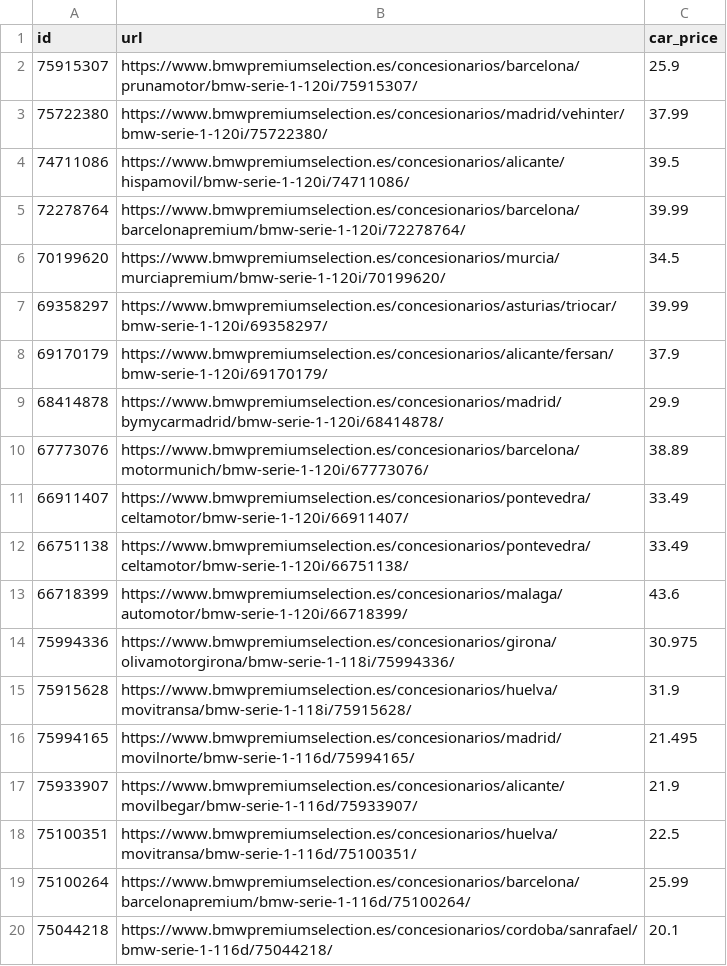
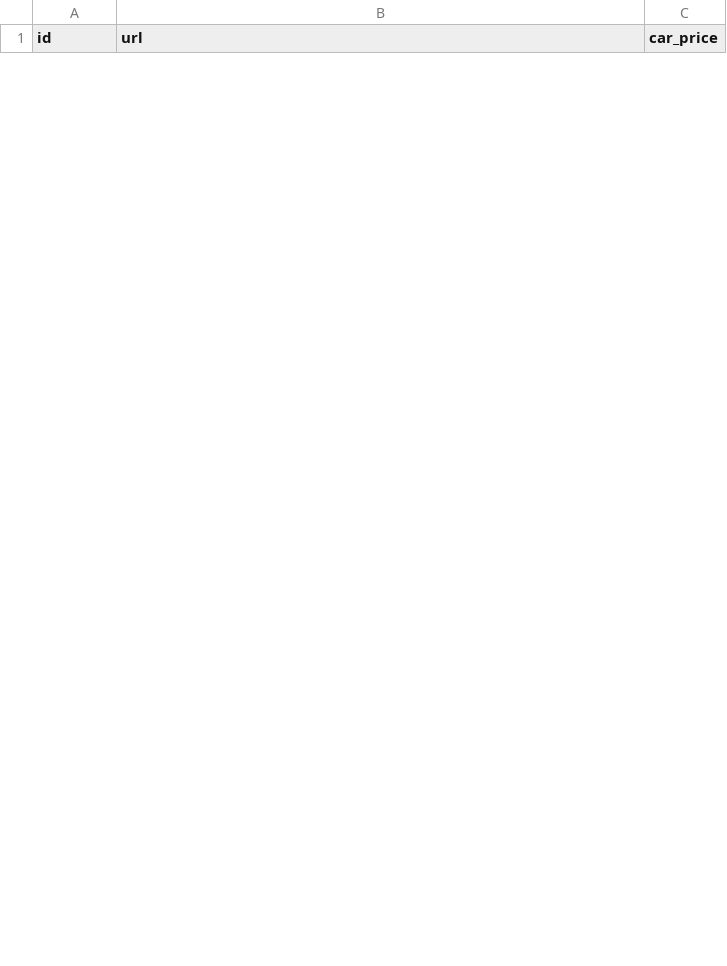
Before and after one commit to vyanezz/bmw_premium_selection_scraper, a CSV file: data.csv, drawn as a sheet; only a part is shown; the diff covers the shown part only.

```diff
--- a/data.csv
+++ b/data.csv
@@ -1,20 +1 @@
 id,url,car_price
-75915307,https://www.bmwpremiumselection.es/concesionarios/barcelona/prunamotor/bmw-serie-1-120i/75915307/,25.9
-75722380,https://www.bmwpremiumselection.es/concesionarios/madrid/vehinter/bmw-serie-1-120i/75722380/,37.99
-74711086,https://www.bmwpremiumselection.es/concesionarios/alicante/hispamovil/bmw-serie-1-120i/74711086/,39.5
-72278764,https://www.bmwpremiumselection.es/concesionarios/barcelona/barcelonapremium/bmw-serie-1-120i/72278764/,39.99
-70199620,https://www.bmwpremiumselection.es/concesionarios/murcia/murciapremium/bmw-serie-1-120i/70199620/,34.5
-69358297,https://www.bmwpremiumselection.es/concesionarios/asturias/triocar/bmw-serie-1-120i/69358297/,39.99
-69170179,https://www.bmwpremiumselection.es/concesionarios/alicante/fersan/bmw-serie-1-120i/69170179/,37.9
-68414878,https://www.bmwpremiumselection.es/concesionarios/madrid/bymycarmadrid/bmw-serie-1-120i/68414878/,29.9
-67773076,https://www.bmwpremiumselection.es/concesionarios/barcelona/motormunich/bmw-serie-1-120i/67773076/,38.89
-66911407,https://www.bmwpremiumselection.es/concesionarios/pontevedra/celtamotor/bmw-serie-1-120i/66911407/,33.49
-66751138,https://www.bmwpremiumselection.es/concesionarios/pontevedra/celtamotor/bmw-serie-1-120i/66751138/,33.49
-66718399,https://www.bmwpremiumselection.es/concesionarios/malaga/automotor/bmw-serie-1-120i/66718399/,43.6
-75994336,https://www.bmwpremiumselection.es/concesionarios/girona/olivamotorgirona/bmw-serie-1-118i/75994336/,30.975
-75915628,https://www.bmwpremiumselection.es/concesionarios/huelva/movitransa/bmw-serie-1-118i/75915628/,31.9
-75994165,https://www.bmwpremiumselection.es/concesionarios/madrid/movilnorte/bmw-serie-1-116d/75994165/,21.495
-75933907,https://www.bmwpremiumselection.es/concesionarios/alicante/movilbegar/bmw-serie-1-116d/75933907/,21.9
-75100351,https://www.bmwpremiumselection.es/concesionarios/huelva/movitransa/bmw-serie-1-116d/75100351/,22.5
-75100264,https://www.bmwpremiumselection.es/concesionarios/barcelona/barcelonapremium/bmw-serie-1-116d/75100264/,25.99
-75044218,https://www.bmwpremiumselection.es/concesionarios/cordoba/sanrafael/bmw-serie-1-116d/75044218/,20.1
```
Also changed, not shown: 18 added rows and 7 removed rows elsewhere in this file, 5 other files.
